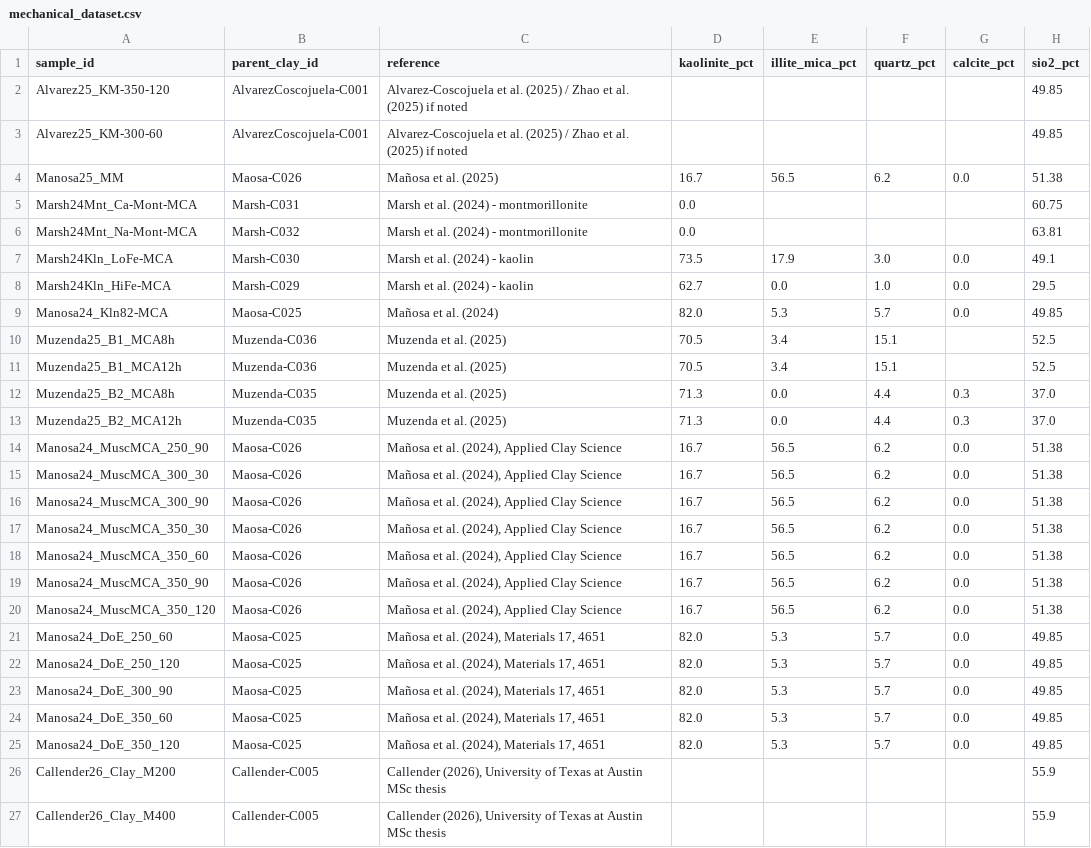
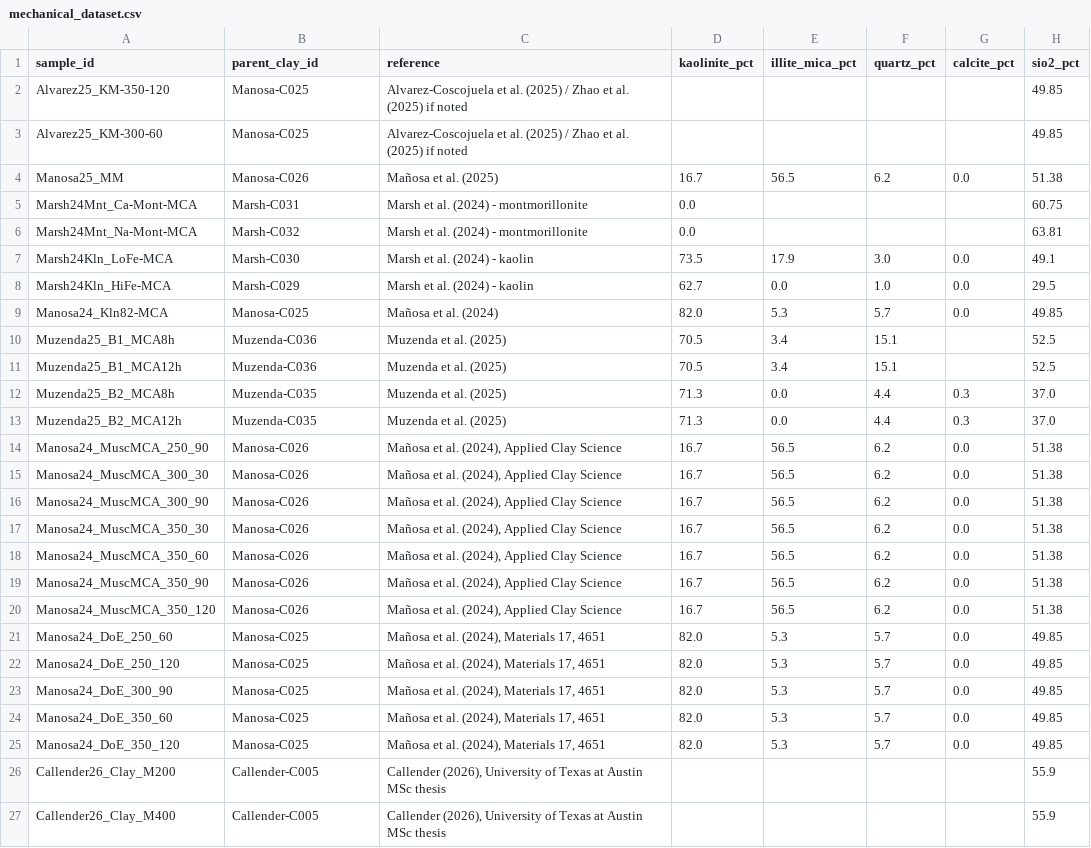
Before and after one commit to AntoninHocquet/ML2026P2, a CSV file: research/clay-activation-r3/processed/mechanical_dataset.csv, drawn as a sheet; only a part is shown; the diff covers the shown part only; the diff names each change by its address in the sheet, - before the commit and + after, or states it on an @@ line.

```diff
--- a/research/clay-activation-r3/processed/mechanical_dataset.csv
+++ b/research/clay-activation-r3/processed/mechanical_dataset.csv
-B2:B3 (parent_clay_id): AlvarezCoscojuela-C001
+B2:B3 (parent_clay_id): Manosa-C025
-B4 (parent_clay_id): Maosa-C026
+B4 (parent_clay_id): Manosa-C026
-B9 (parent_clay_id): Maosa-C025
+B9 (parent_clay_id): Manosa-C025
-B14:B20 (parent_clay_id): Maosa-C026
+B14:B20 (parent_clay_id): Manosa-C026
-B21:B25 (parent_clay_id): Maosa-C025
+B21:B25 (parent_clay_id): Manosa-C025
```
Also changed, not shown: 1 added row and 23 edited cells elsewhere in this file, research/clay-activation-r3/processed/calcination_dataset.csv, research/clay-activation-r3/processed/dropped_rows.csv, 3 other files.
